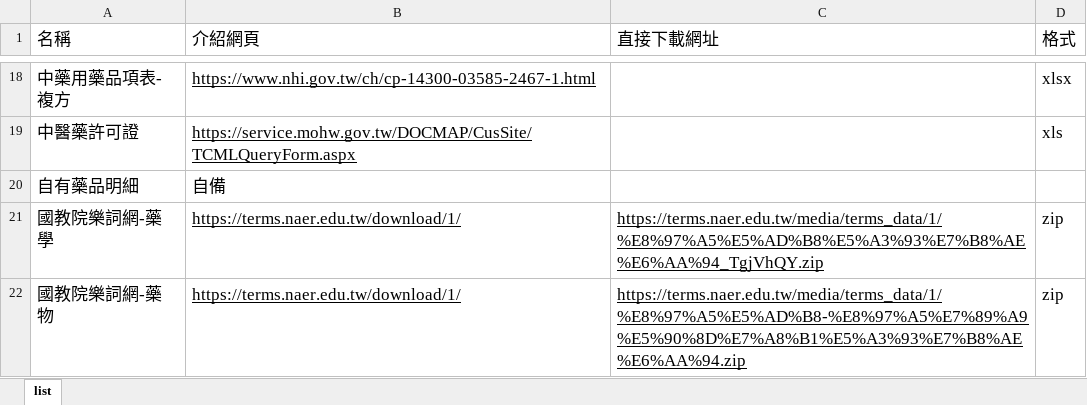
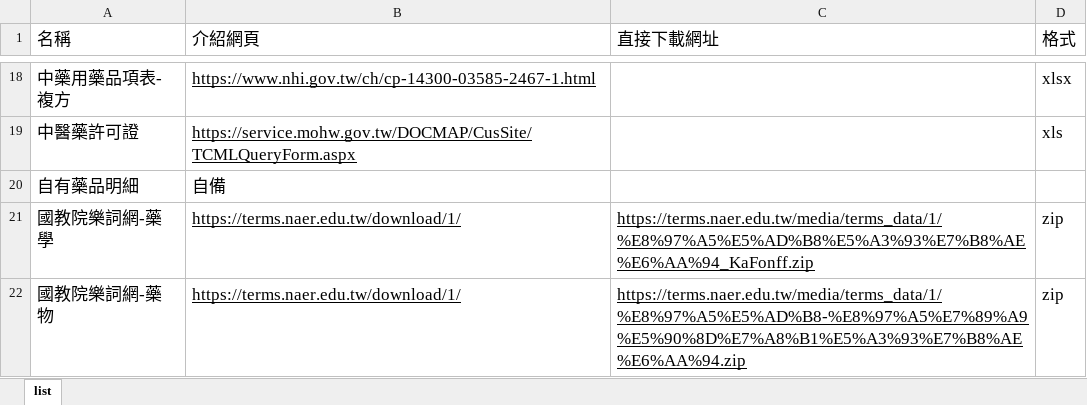
Before and after one commit to nedewei/TBfiles, an Excel workbook: opendata.xlsx, sheet list, drawn as a sheet; only a part is shown, gaps mark what is left out; values as stored, in another font and other column widths than the file's, no borders; the diff names each change by its address in the sheet, - before the commit and + after, or states it on an @@ line.

Commit message:
Add files via upload

```diff
--- a/opendata.xlsx (sheet list)
+++ b/opendata.xlsx (sheet list)
-C21 (直接下載網址): https://terms.naer.edu.tw/media/terms_data/1/%E8%97%A5%E5%AD%B8%E5%A3%93%E7%B8%AE%E6%AA%94_TgjVhQY.zip
+C21 (直接下載網址): https://terms.naer.edu.tw/media/terms_data/1/%E8%97%A5%E5%AD%B8%E5%A3%93%E7%B8%AE%E6%AA%94_KaFonff.zip
```
